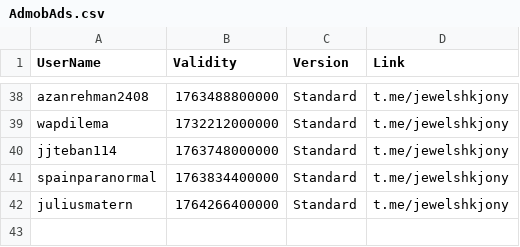
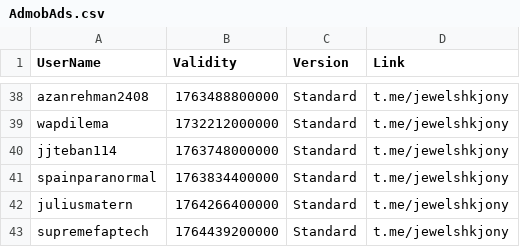
Before and after one commit to jewelshkjony/PublicFolder, a CSV file: AdmobAds.csv, drawn as a sheet; only a part is shown, gaps mark what is left out; the diff names each change by its address in the sheet, - before the commit and + after, or states it on an @@ line.

Commit message:
Update AdmobAds.csv

```diff
--- a/AdmobAds.csv
+++ b/AdmobAds.csv
+row 43: supremefaptech | 1764439200000 | Standard | t.me/jewelshkjony
```
